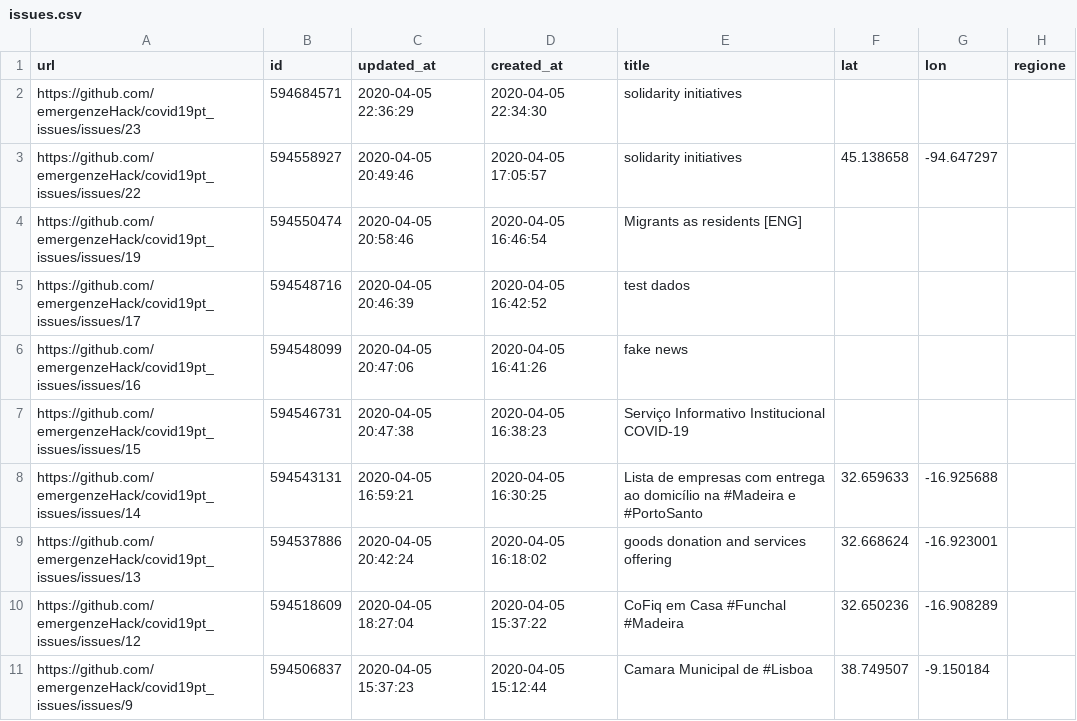
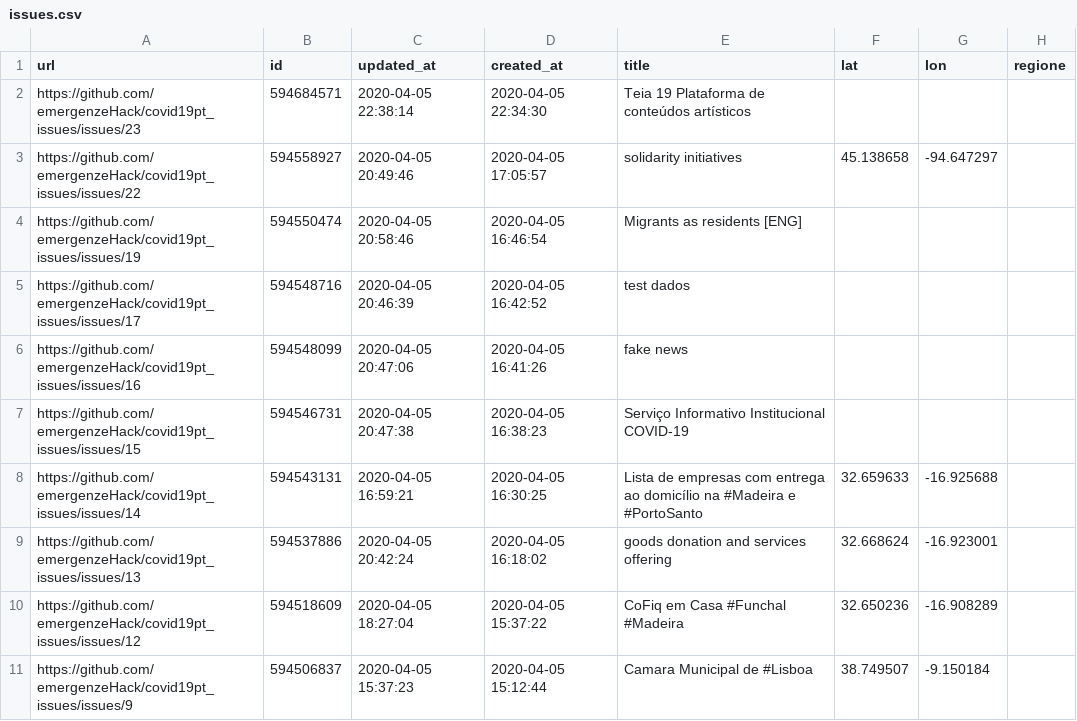
Before and after one commit to emergenzeHack/covid19pt_data, a CSV file: issues.csv, drawn as a sheet; only a part is shown; the diff names each change by its address in the sheet, - before the commit and + after, or states it on an @@ line.

```diff
--- a/issues.csv
+++ b/issues.csv
-C2 (updated_at): 2020-04-05 22:36:29
+C2 (updated_at): 2020-04-05 22:38:14
-E2 (title): solidarity initiatives
+E2 (title): Teia 19 Plataforma de conteúdos artísticos
```
Also changed, not shown: 2 other files.
